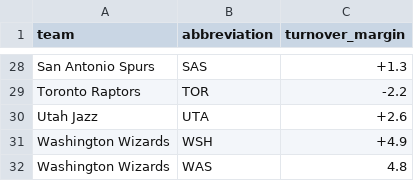
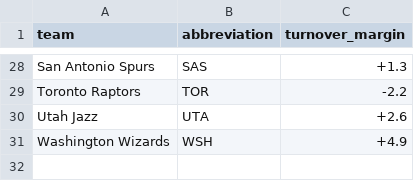
Before and after one commit to ceddto100/Kelly-s-Criterion-calculator, a CSV file: stats/turnover_margin.csv, drawn as a sheet; only a part is shown, gaps mark what is left out; the diff names each change by its address in the sheet, - before the commit and + after, or states it on an @@ line.

Commit message:
Update turnover_margin.csv

```diff
--- a/stats/turnover_margin.csv
+++ b/stats/turnover_margin.csv
-row 32: Washington Wizards | WAS | 4.8
```
